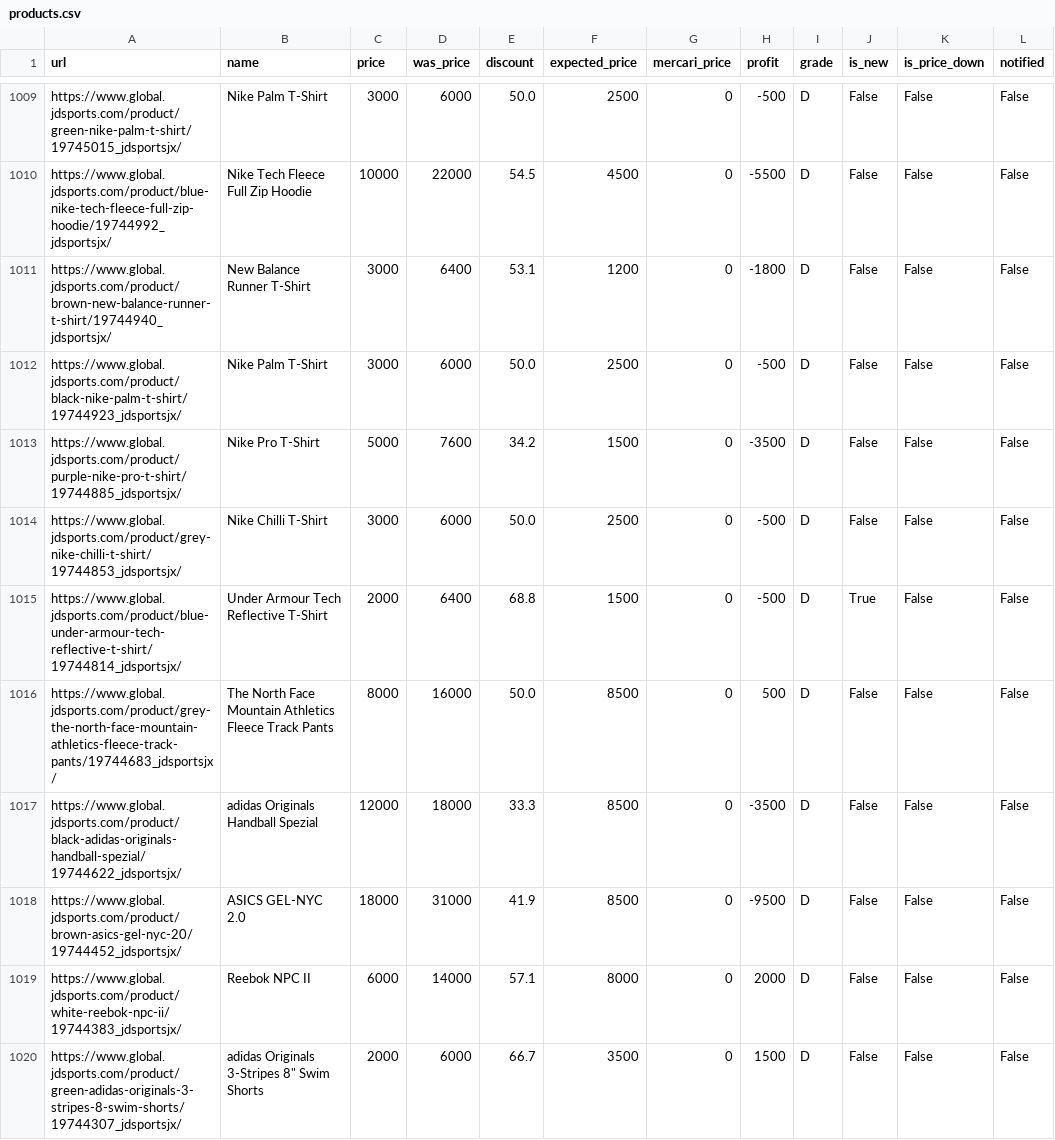
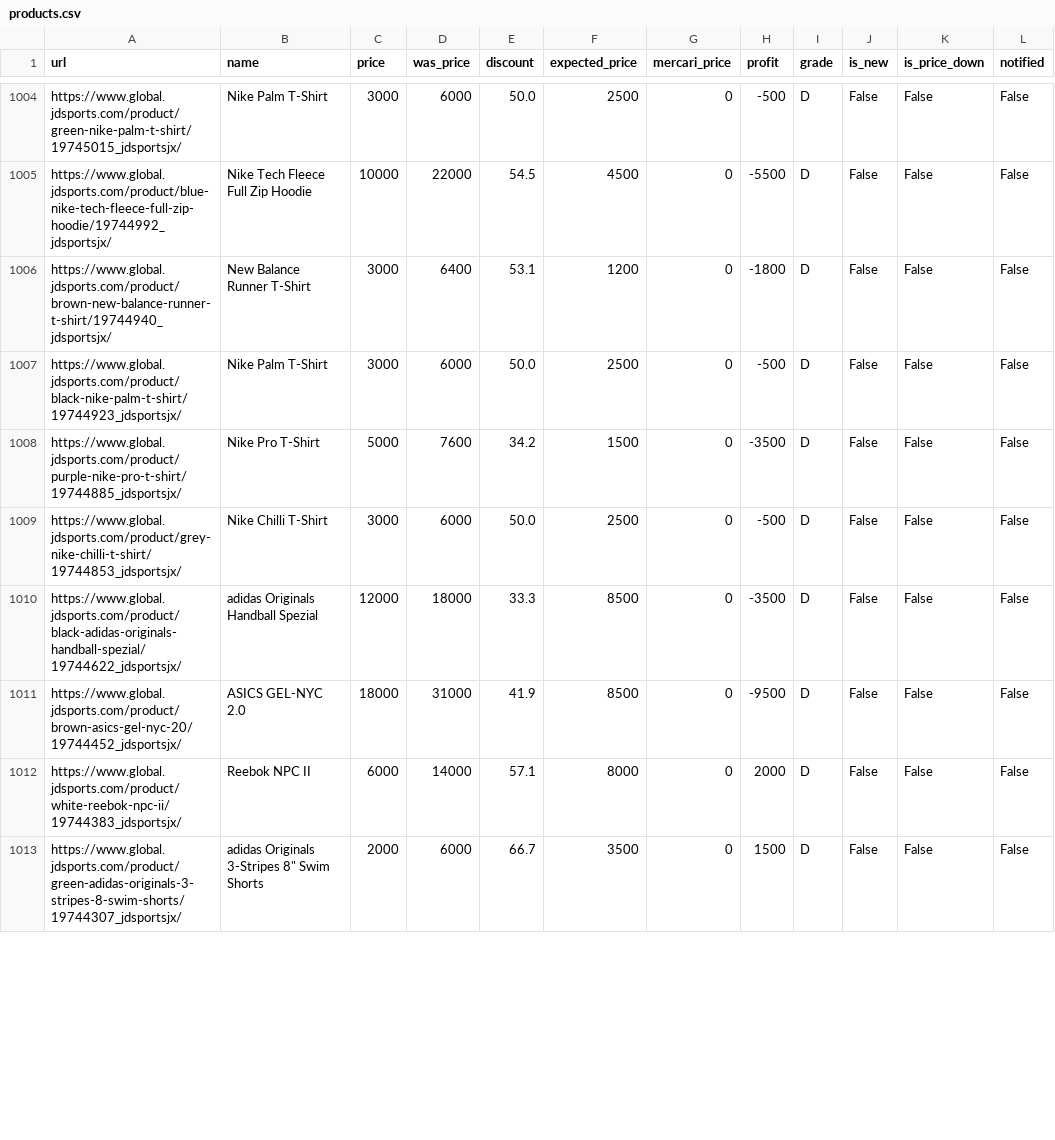
Before and after one commit to stonesidebear/jd-monitor, a CSV file: data/csv/products.csv, drawn as a sheet; only a part is shown, gaps mark what is left out; removed rows and columns are numbered as before the commit, all else as after; the diff covers the shown part only; the diff names each change by its address in the sheet, - before the commit and + after, or states it on an @@ line.

```diff
--- a/data/csv/products.csv
+++ b/data/csv/products.csv
-row 1015: https://www.global.jdsports.com/product/blue-under-armour-tech-reflective-t-shirt/19744814_jdsportsjx/ | Under Armour Tech Reflective T-Shirt | 2000 | 6400 | 68.8 | 1500 | 0 | -500 | D | True | False | False
-row 1016: https://www.global.jdsports.com/product/grey-the-north-face-mountain-athletics-fleece-track-pants/19744683_jdsportsjx/ | The North Face Mountain Athletics Fleece Track Pants | 8000 | 16000 | 50.0 | 8500 | 0 | 500 | D | False | False | False
```
Also changed, not shown: 1 added row, 4 removed rows, 18 moved rows and 18 edited cells elsewhere in this file, 1 other file.
